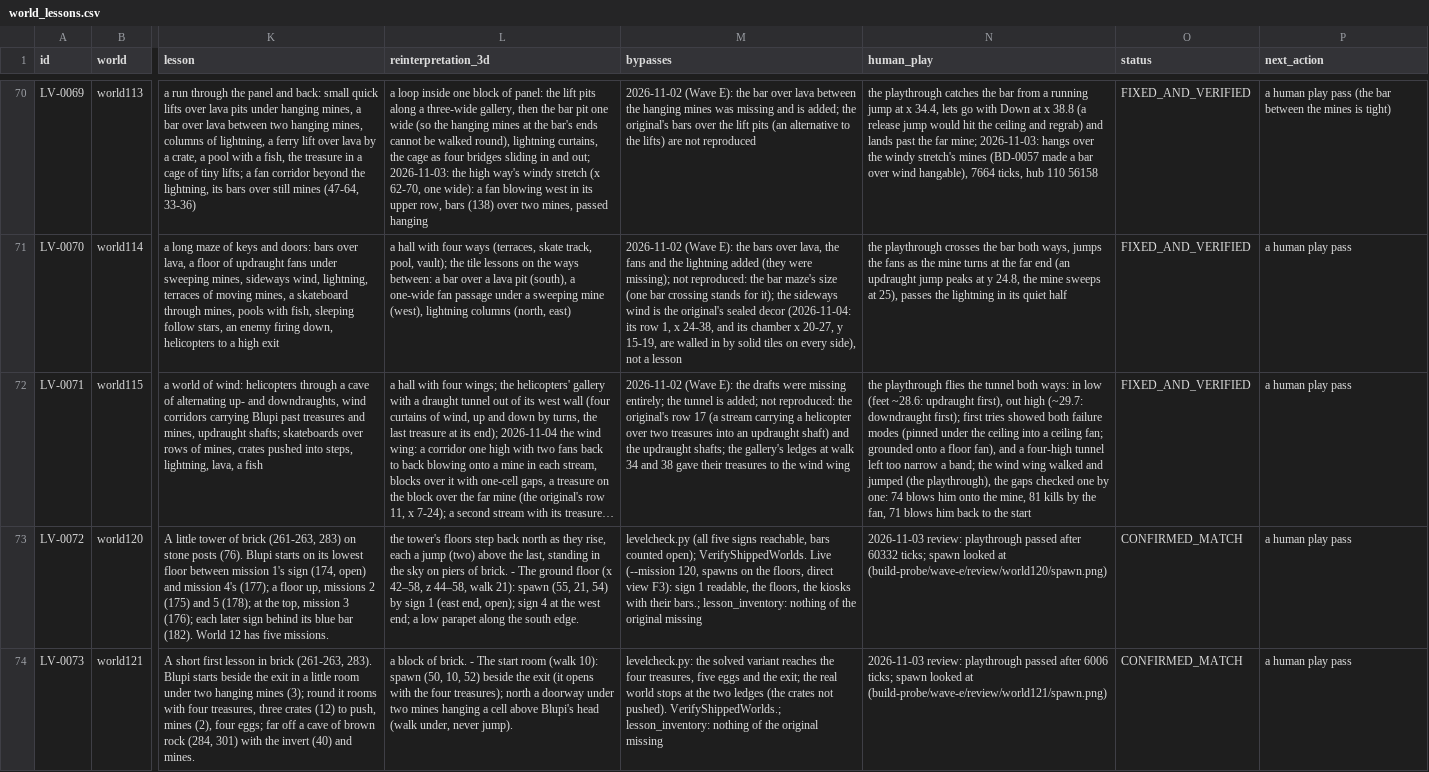
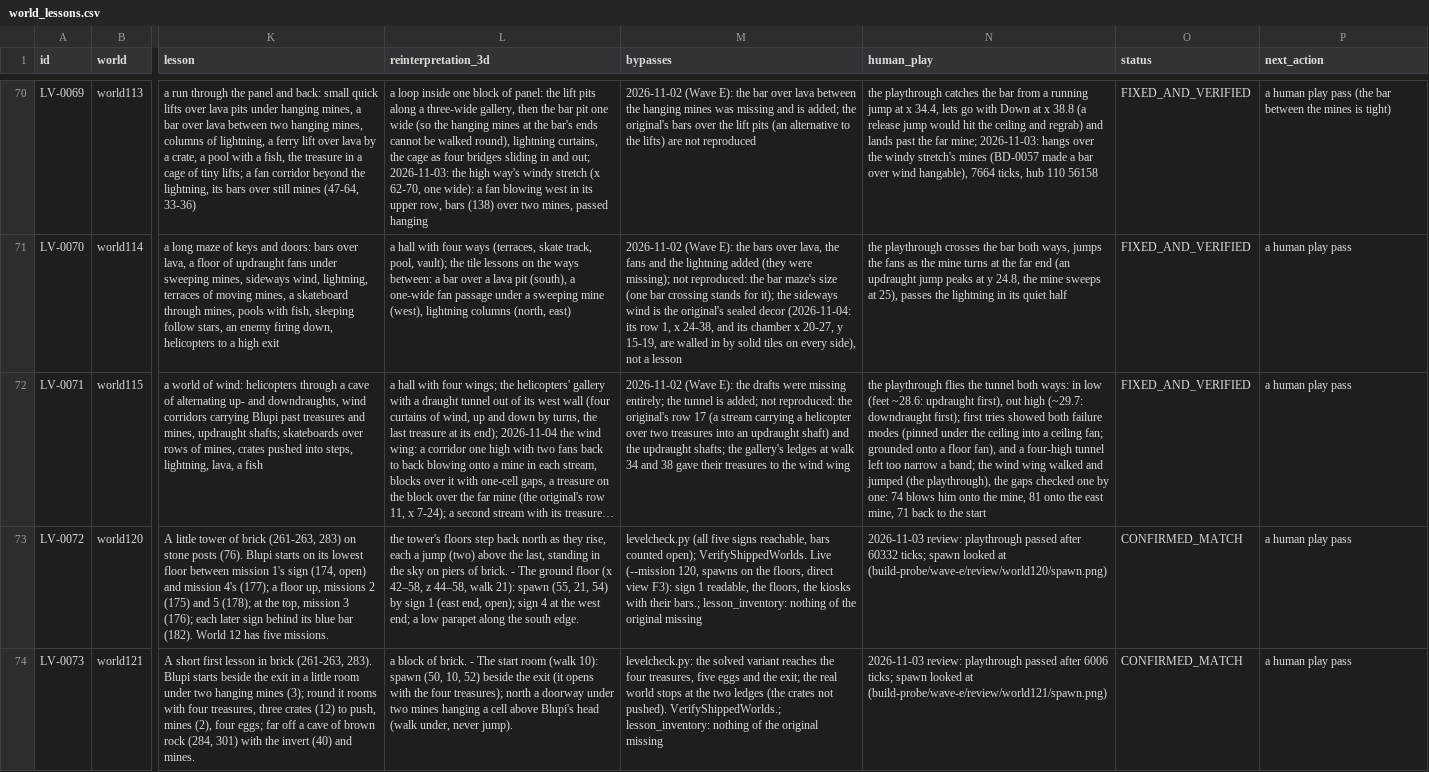
Before and after one commit to openeggbert/galaxy-eggbert, a CSV file: plans/audit/world_lessons.csv, drawn as a sheet; only a part is shown, gaps mark what is left out; long unchanged cells end in …; the diff names each change by its address in the sheet, - before the commit and + after, or states it on an @@ line.

```diff
--- a/plans/audit/world_lessons.csv
+++ b/plans/audit/world_lessons.csv
-N72 (human_play): …mine, 81 kills by the fan, 71 blows him back to…
+N72 (human_play): …mine, 81 onto the east mine, 71 back to…
```
Also changed, not shown: plans/audit/world_lessons.notes.csv, 4 other files.
